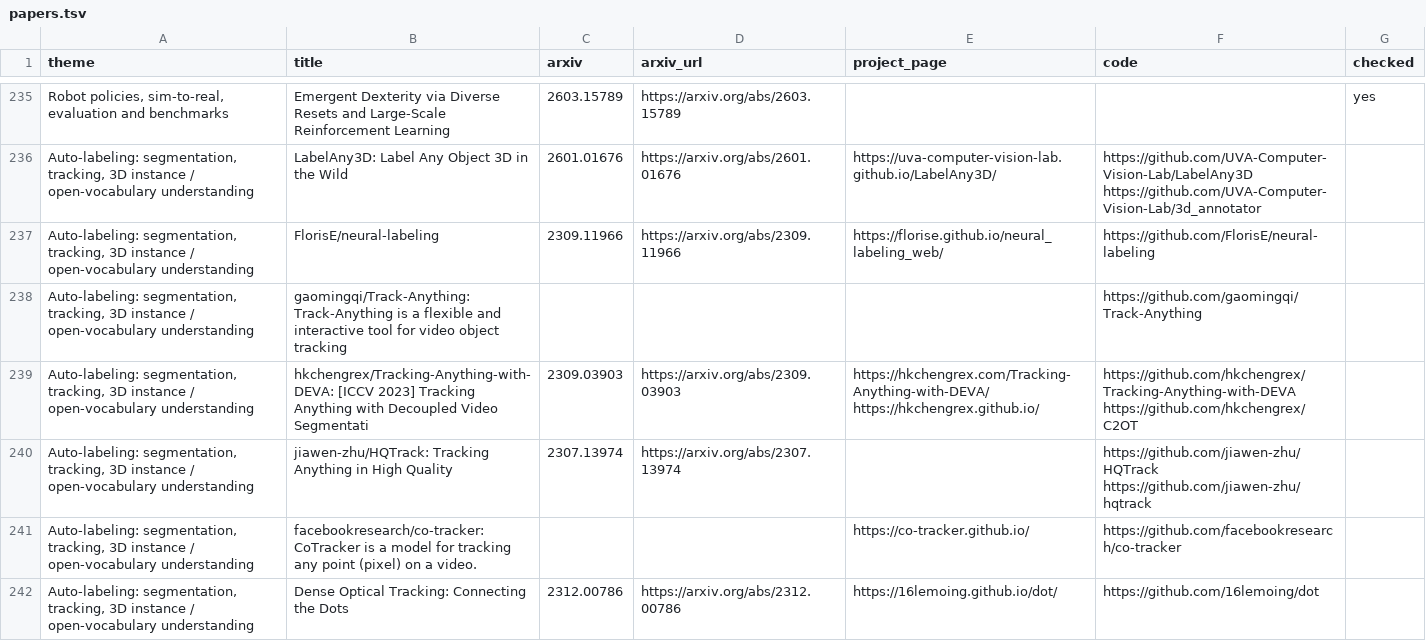
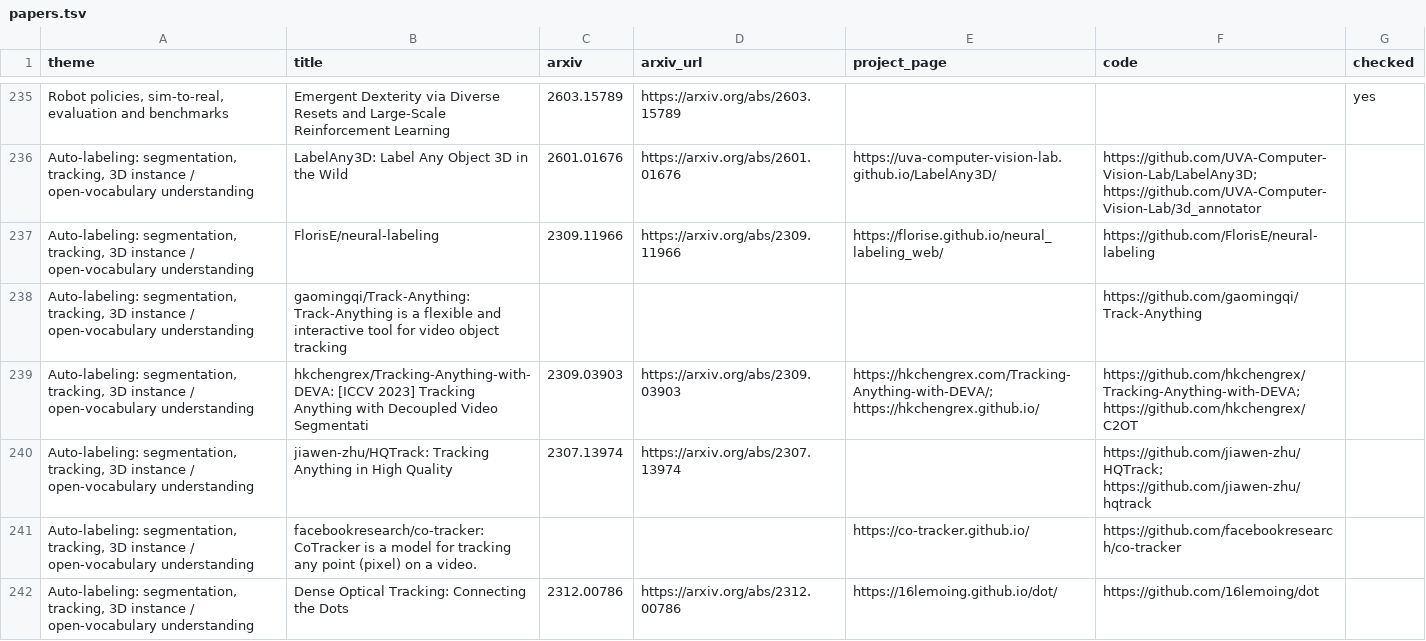
Before and after one commit to PoyrazTahan/exo2ego-papers, a TSV file: papers.tsv, drawn as a sheet; only a part is shown, gaps mark what is left out; the diff covers the shown part only; the diff names each change by its address in the sheet, - before the commit and + after, or states it on an @@ line.

```diff
--- a/papers.tsv
+++ b/papers.tsv
-F236 (code): https://github.com/UVA-Computer-Vision-Lab/LabelAny3D https://github.com/UVA-Computer-Vision-Lab/3d_annotator
+F236 (code): https://github.com/UVA-Computer-Vision-Lab/LabelAny3D; https://github.com/UVA-Computer-Vision-Lab/3d_annotator
-E239 (project_page): https://hkchengrex.com/Tracking-Anything-with-DEVA/ https://hkchengrex.github.io/
+E239 (project_page): https://hkchengrex.com/Tracking-Anything-with-DEVA/; https://hkchengrex.github.io/
-F239 (code): https://github.com/hkchengrex/Tracking-Anything-with-DEVA https://github.com/hkchengrex/C2OT
+F239 (code): https://github.com/hkchengrex/Tracking-Anything-with-DEVA; https://github.com/hkchengrex/C2OT
-F240 (code): https://github.com/jiawen-zhu/HQTrack https://github.com/jiawen-zhu/hqtrack
+F240 (code): https://github.com/jiawen-zhu/HQTrack; https://github.com/jiawen-zhu/hqtrack
```
Also changed, not shown: 101 edited cells elsewhere in this file, 3 other files.
